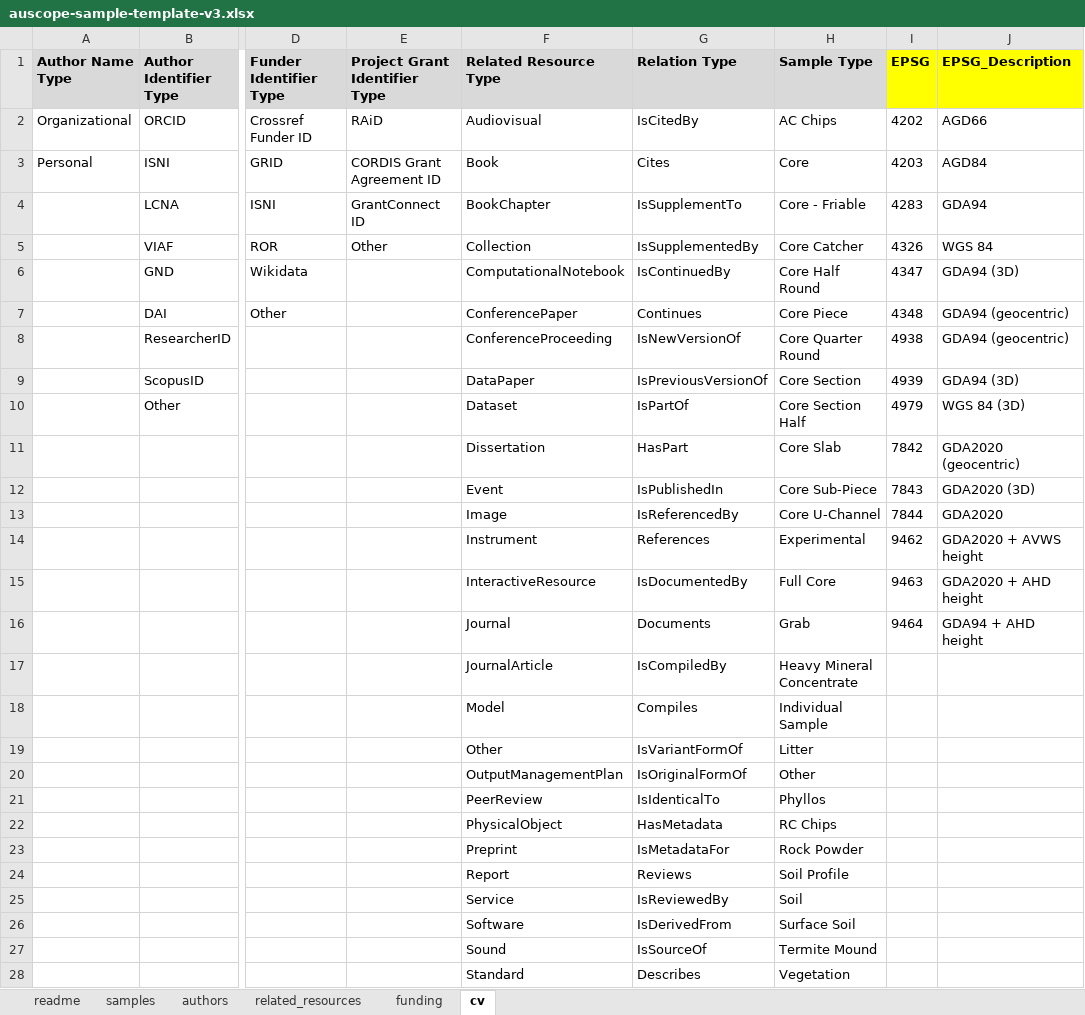
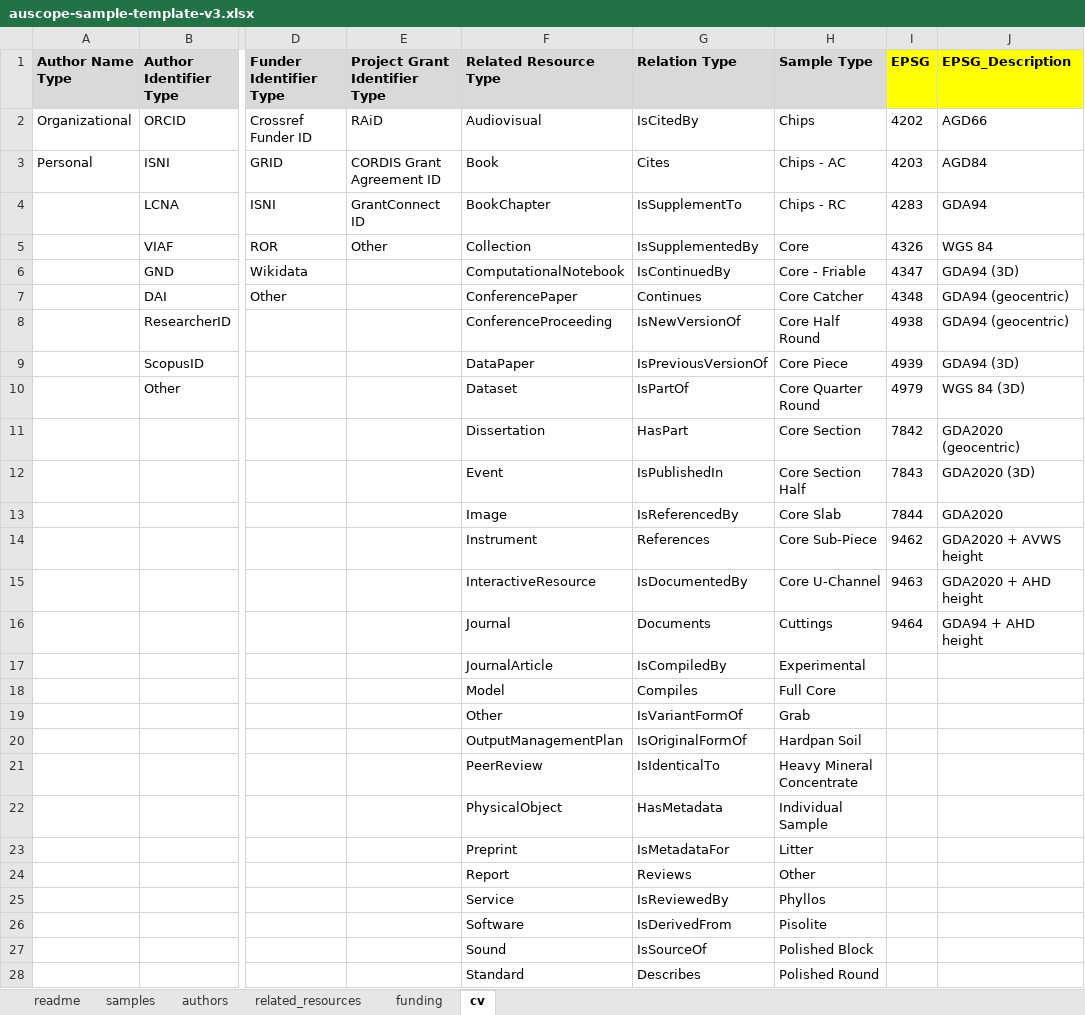
Before and after one commit to AuScope/ckan-docker, an Excel workbook: ckan/src/shared/public/base/files/auscope-sample-template-v3.xlsx, sheet cv, drawn as a sheet; only a part is shown, gaps mark what is left out; values as stored, in another font and other column widths than the file's, no borders; the diff covers the shown part only; the diff names each change by its address in the sheet, - before the commit and + after, or states it on an @@ line.

Commit message:
AUS-4578 Update batch download sample file with revised sample_type values

```diff
--- a/ckan/src/shared/public/base/files/auscope-sample-template-v3.xlsx (sheet cv)
+++ b/ckan/src/shared/public/base/files/auscope-sample-template-v3.xlsx (sheet cv)
-H2 (Sample Type): AC Chips
+H2 (Sample Type): Chips
-H3 (Sample Type): Core
+H3 (Sample Type): Chips - AC
-H4 (Sample Type): Core - Friable
+H4 (Sample Type): Chips - RC
-H5 (Sample Type): Core Catcher
+H5 (Sample Type): Core
-H6 (Sample Type): Core Half Round
+H6 (Sample Type): Core - Friable
-H7 (Sample Type): Core Piece
+H7 (Sample Type): Core Catcher
-H8 (Sample Type): Core Quarter Round
+H8 (Sample Type): Core Half Round
-H9 (Sample Type): Core Section
+H9 (Sample Type): Core Piece
-H10 (Sample Type): Core Section Half
+H10 (Sample Type): Core Quarter Round
-H11 (Sample Type): Core Slab
+H11 (Sample Type): Core Section
-H12 (Sample Type): Core Sub-Piece
+H12 (Sample Type): Core Section Half
-H13 (Sample Type): Core U-Channel
+H13 (Sample Type): Core Slab
-H14 (Sample Type): Experimental
+H14 (Sample Type): Core Sub-Piece
-H15 (Sample Type): Full Core
+H15 (Sample Type): Core U-Channel
-H16 (Sample Type): Grab
+H16 (Sample Type): Cuttings
-H17 (Sample Type): Heavy Mineral Concentrate
+H17 (Sample Type): Experimental
-H18 (Sample Type): Individual Sample
+H18 (Sample Type): Full Core
-H19 (Sample Type): Litter
+H19 (Sample Type): Grab
-H20 (Sample Type): Other
+H20 (Sample Type): Hardpan Soil
-H21 (Sample Type): Phyllos
+H21 (Sample Type): Heavy Mineral Concentrate
-H22 (Sample Type): RC Chips
+H22 (Sample Type): Individual Sample
-H23 (Sample Type): Rock Powder
+H23 (Sample Type): Litter
-H24 (Sample Type): Soil Profile
+H24 (Sample Type): Other
-H25 (Sample Type): Soil
+H25 (Sample Type): Phyllos
-H26 (Sample Type): Surface Soil
+H26 (Sample Type): Pisolite
-H27 (Sample Type): Termite Mound
+H27 (Sample Type): Polished Block
-H28 (Sample Type): Vegetation
+H28 (Sample Type): Polished Round
```
Also changed, not shown: 9 edited cells elsewhere in this sheet, sheet samples.
